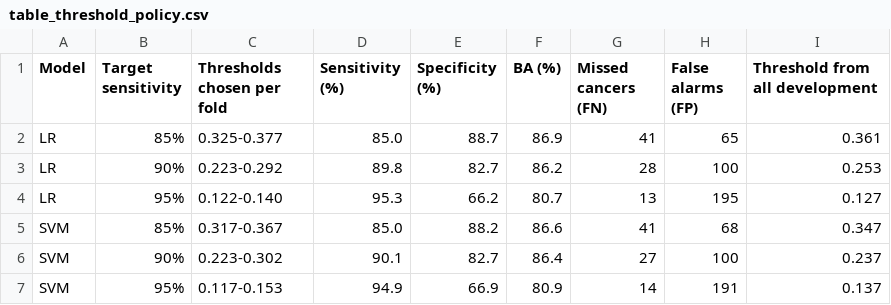
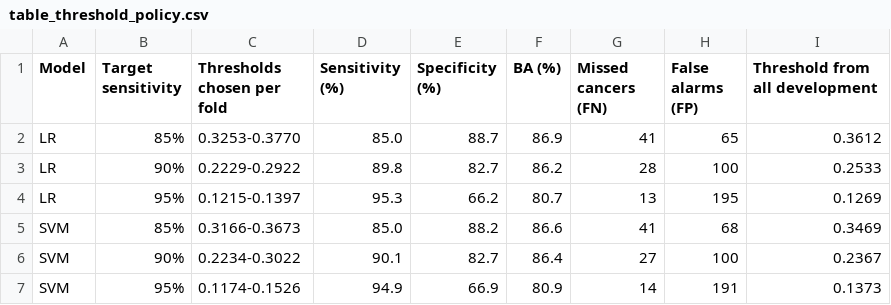
Before and after one commit to mostafabdeir0/busbra-robustness, a CSV file: reports/submission_v2/tables/table_threshold_policy.csv, drawn as a sheet.

Commit message:
Apply second review fixes: fold ranges, threshold precision, cost wording, fit counts, manifest validation

```diff
--- a/reports/submission_v2/tables/table_threshold_policy.csv
+++ b/reports/submission_v2/tables/table_threshold_policy.csv
@@ -1,7 +1,7 @@
 Model,Target sensitivity,Thresholds chosen per fold,Sensitivity (%),Specificity (%),BA (%),Missed cancers (FN),False alarms (FP),Threshold from all development
-LR,85%,0.325-0.377,85.0,88.7,86.9,41,65,0.361
-LR,90%,0.223-0.292,89.8,82.7,86.2,28,100,0.253
-LR,95%,0.122-0.140,95.3,66.2,80.7,13,195,0.127
-SVM,85%,0.317-0.367,85.0,88.2,86.6,41,68,0.347
-SVM,90%,0.223-0.302,90.1,82.7,86.4,27,100,0.237
-SVM,95%,0.117-0.153,94.9,66.9,80.9,14,191,0.137
+LR,85%,0.3253-0.3770,85.0,88.7,86.9,41,65,0.3612
+LR,90%,0.2229-0.2922,89.8,82.7,86.2,28,100,0.2533
+LR,95%,0.1215-0.1397,95.3,66.2,80.7,13,195,0.1269
+SVM,85%,0.3166-0.3673,85.0,88.2,86.6,41,68,0.3469
+SVM,90%,0.2234-0.3022,90.1,82.7,86.4,27,100,0.2367
+SVM,95%,0.1174-0.1526,94.9,66.9,80.9,14,191,0.1373
```
Also changed, not shown: 10 other files.
